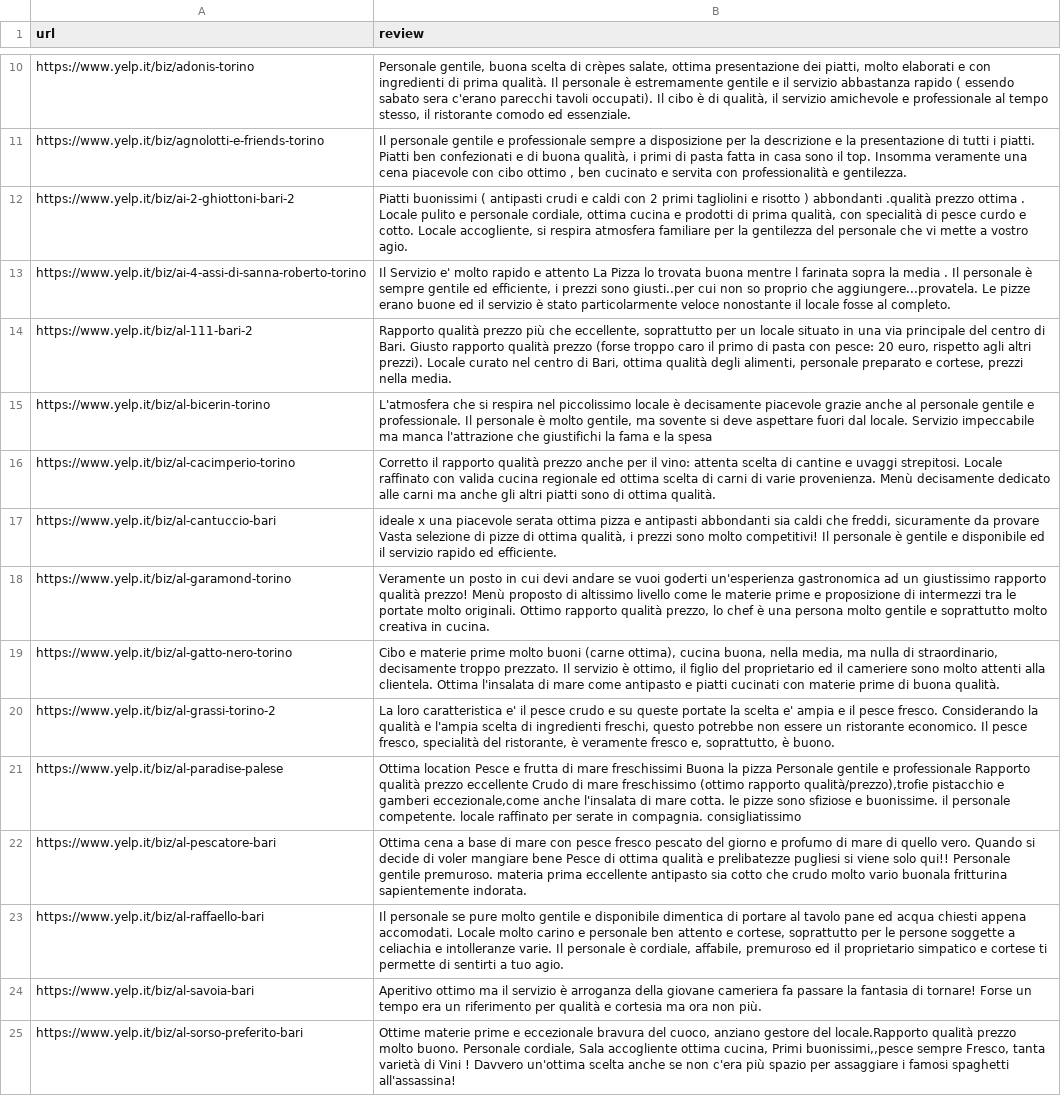
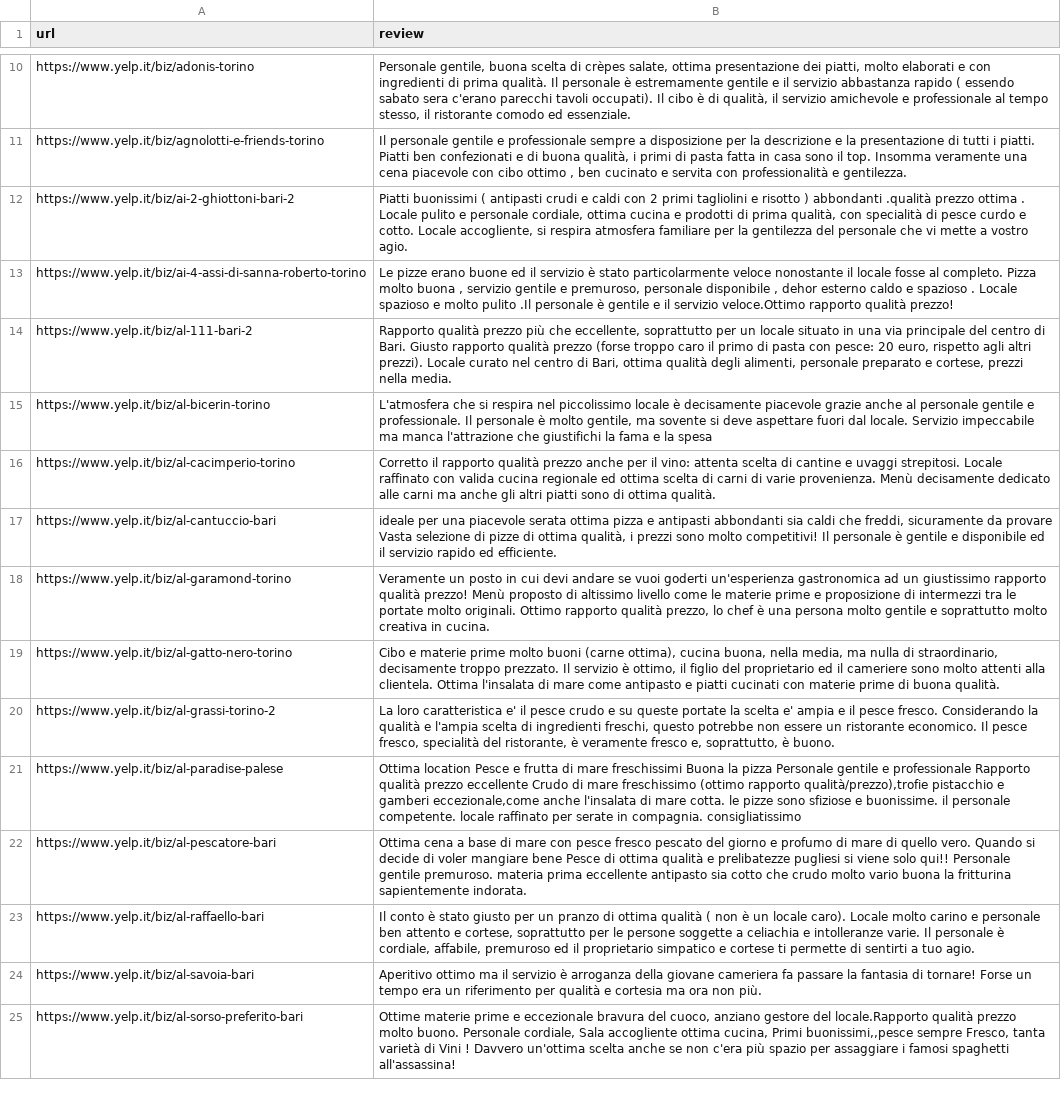
Before and after one commit to gaetano603/WebApp, a CSV file: js/2gram_rank1/baseline_aggregation.csv, drawn as a sheet; only a part is shown, gaps mark what is left out; the diff covers the shown part only.

```diff
--- a/js/2gram_rank1/baseline_aggregation.csv
+++ b/js/2gram_rank1/baseline_aggregation.csv
@@ -12,3 +12,3 @@ https://www.yelp.it/biz/agnolotti-e-friends-torino; Il personale gentile e profe
 https://www.yelp.it/biz/ai-2-ghiottoni-bari-2; Piatti buonissimi ( antipasti crudi e caldi con 2 primi tagliolini e risotto ) abbondanti .qualità prezzo ottima . Locale pulito e personale cordiale, ottima cucina e prodotti di prima qualità, con specialità di pesce curdo e cotto. Locale accogliente, si respira atmosfera familiare per la gentilezza del personale che vi mette a vostro agio.
-https://www.yelp.it/biz/ai-4-assi-di-sanna-roberto-torino; Il Servizio e' molto rapido e attento La Pizza lo trovata buona mentre l farinata sopra la media . Il personale è sempre gentile ed efficiente, i prezzi sono giusti..per cui non so proprio che aggiungere...provatela. Le pizze erano buone ed il servizio è stato particolarmente veloce nonostante il locale fosse al completo.
+https://www.yelp.it/biz/ai-4-assi-di-sanna-roberto-torino; Le pizze erano buone ed il servizio è stato particolarmente veloce nonostante il locale fosse al completo. Pizza molto buona , servizio gentile e premuroso, personale disponibile , dehor esterno caldo e spazioso . Locale spazioso e molto pulito .Il personale è gentile e il servizio veloce.Ottimo rapporto qualità prezzo!
 https://www.yelp.it/biz/al-111-bari-2; Rapporto qualità prezzo più che eccellente, soprattutto per un locale situato in una via principale del centro di Bari. Giusto rapporto qualità prezzo (forse troppo caro il primo di pasta con pesce: 20 euro, rispetto agli altri prezzi). Locale curato nel centro di Bari, ottima qualità degli alimenti, personale preparato e cortese, prezzi nella media.
@@ -16,3 +16,3 @@ https://www.yelp.it/biz/al-bicerin-torino; L'atmosfera che si respira nel piccol
 https://www.yelp.it/biz/al-cacimperio-torino; Corretto il rapporto qualità prezzo anche per il vino: attenta scelta di cantine e uvaggi strepitosi. Locale raffinato con valida cucina regionale ed ottima scelta di carni di varie provenienza. Menù decisamente dedicato alle carni ma anche gli altri piatti sono di ottima qualità.
-https://www.yelp.it/biz/al-cantuccio-bari; ideale x una piacevole serata ottima pizza e antipasti abbondanti sia caldi che freddi, sicuramente da provare Vasta selezione di pizze di ottima qualità, i prezzi sono molto competitivi! Il personale è gentile e disponibile ed il servizio rapido ed efficiente.
+https://www.yelp.it/biz/al-cantuccio-bari; ideale per una piacevole serata ottima pizza e antipasti abbondanti sia caldi che freddi, sicuramente da provare Vasta selezione di pizze di ottima qualità, i prezzi sono molto competitivi! Il personale è gentile e disponibile ed il servizio rapido ed efficiente.
 https://www.yelp.it/biz/al-garamond-torino; Veramente un posto in cui devi andare se vuoi goderti un'esperienza gastronomica ad un giustissimo rapporto qualità prezzo! Menù proposto di altissimo livello come le materie prime e proposizione di intermezzi tra le portate molto originali. Ottimo rapporto qualità prezzo, lo chef è una persona molto gentile e soprattutto molto creativa in cucina.
@@ -21,4 +21,4 @@ https://www.yelp.it/biz/al-grassi-torino-2; La loro caratteristica e' il pesce c
 https://www.yelp.it/biz/al-paradise-palese; Ottima location Pesce e frutta di mare freschissimi Buona la pizza Personale gentile e professionale Rapporto qualità prezzo eccellente Crudo di mare freschissimo (ottimo rapporto qualità/prezzo),trofie pistacchio e gamberi eccezionale,come anche l'insalata di mare cotta. le pizze sono sfiziose e buonissime. il personale competente. locale raffinato per serate in compagnia. consigliatissimo
-https://www.yelp.it/biz/al-pescatore-bari; Ottima cena a base di mare con pesce fresco pescato del giorno e profumo di mare di quello vero. Quando si decide di voler mangiare bene Pesce di ottima qualità e prelibatezze pugliesi si viene solo qui!! Personale gentile premuroso. materia prima eccellente antipasto sia cotto che crudo molto vario buonala fritturina sapientemente indorata.
-https://www.yelp.it/biz/al-raffaello-bari; Il personale se pure molto gentile e disponibile dimentica di portare al tavolo pane ed acqua chiesti appena accomodati. Locale molto carino e personale ben attento e cortese, soprattutto per le persone soggette a celiachia e intolleranze varie. Il personale è cordiale, affabile, premuroso ed il proprietario simpatico e cortese ti permette di sentirti a tuo agio.
+https://www.yelp.it/biz/al-pescatore-bari; Ottima cena a base di mare con pesce fresco pescato del giorno e profumo di mare di quello vero. Quando si decide di voler mangiare bene Pesce di ottima qualità e prelibatezze pugliesi si viene solo qui!! Personale gentile premuroso. materia prima eccellente antipasto sia cotto che crudo molto vario buona la fritturina sapientemente indorata.
+https://www.yelp.it/biz/al-raffaello-bari; Il conto è stato giusto per un pranzo di ottima qualità ( non è un locale caro). Locale molto carino e personale ben attento e cortese, soprattutto per le persone soggette a celiachia e intolleranze varie. Il personale è cordiale, affabile, premuroso ed il proprietario simpatico e cortese ti permette di sentirti a tuo agio.
 https://www.yelp.it/biz/al-savoia-bari; Aperitivo ottimo ma il servizio è arroganza della giovane cameriera fa passare la fantasia di tornare! Forse un tempo era un riferimento per qualità e cortesia ma ora non più.
```
Also changed, not shown: 103 edited cells elsewhere in this file, js/2gram_rank1/cena_1phrase.csv, js/2gram_rank1/festivo_1phrase.csv, 11 other files.
